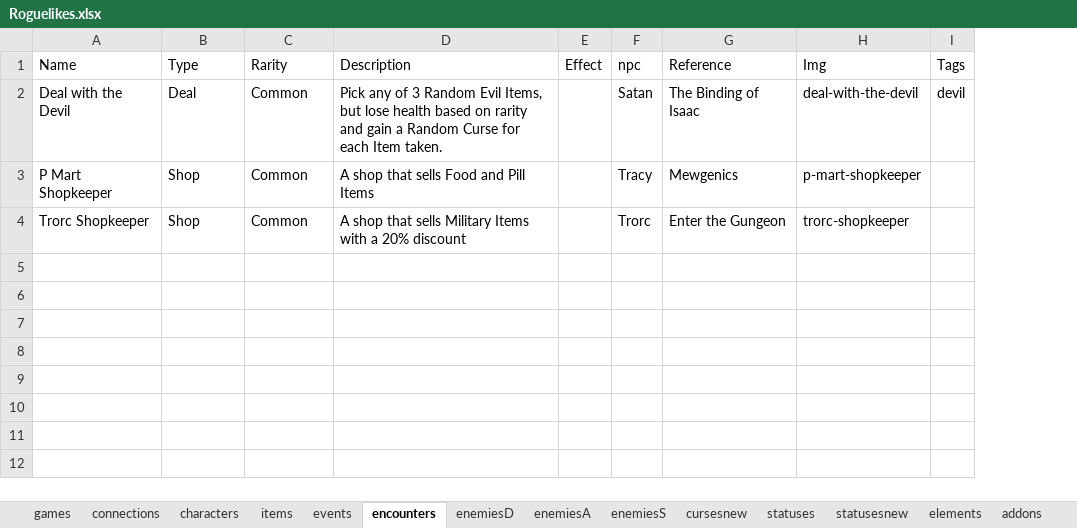
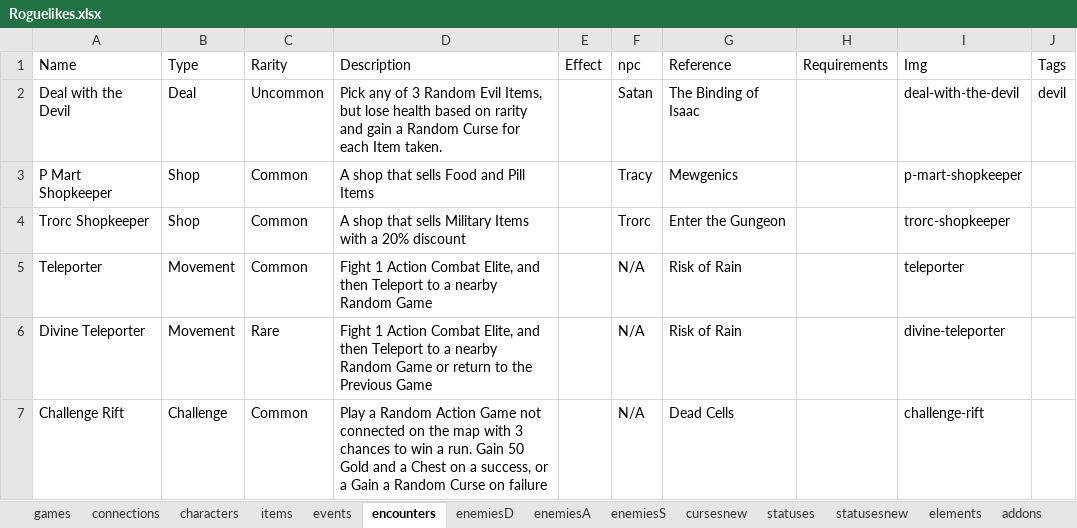
Before and after one commit to batsling/Roguelike-like, an Excel workbook: tools/Roguelikes.xlsx, sheet encounters, drawn as a sheet; values as stored, in another font and other column widths than the file's, no borders; table styles not drawn; the diff names each change by its address in the sheet, - before the commit and + after, or states it on an @@ line.

Commit message:
Add files via upload

```diff
--- a/tools/Roguelikes.xlsx (sheet encounters)
+++ b/tools/Roguelikes.xlsx (sheet encounters)
+column H (Requirements), empty
-C2 (Rarity): Common
+C2 (Rarity): Uncommon
+row 5: Teleporter | Movement | Common | Fight 1 Action Combat Elite, and then Teleport to a nearby Random Game |  | N/A | Risk of Rain |  | teleporter
+row 6: Divine Teleporter | Movement | Rare | Fight 1 Action Combat Elite, and then Teleport to a nearby Random Game or return to the Previous Game |  | N/A | Risk of Rain |  | divine-teleporter
+row 7: Challenge Rift | Challenge | Common | Play a Random Action Game not connected on the map with 3 chances to win a run. Gain 50 Gold and a Chest on a success, or a Gain a Random Curse on failure |  | N/A | Dead Cells |  | challenge-rift
```
